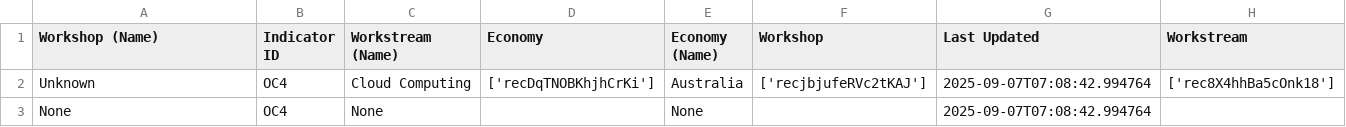
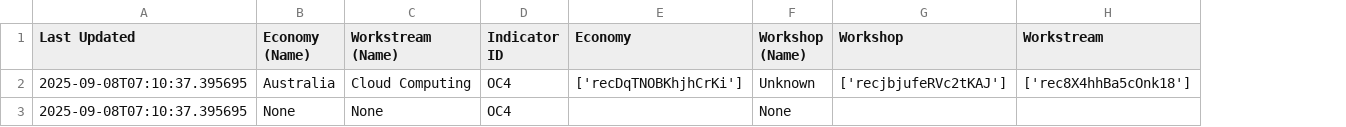
Before and after one commit to usapecrise/US-APEC-RISE-Risk-Monitoring-Suite, a CSV file: OC4.csv, drawn as a sheet; removed rows and columns are numbered as before the commit, all else as after; the diff names each change by its address in the sheet, - before the commit and + after, or states it on an @@ line.

```diff
--- a/OC4.csv
+++ b/OC4.csv
+column D (Indicator ID), rows 2-3: OC4 | OC4
-column E (Economy (Name)), rows 2-3: Australia | None
+column F (Workshop (Name)), rows 2-3: Unknown | None
-column G (Last Updated), rows 2-3: 2025-09-07T07:08:42.994764 | 2025-09-07T07:08:42.994764
-A1: Workshop (Name)
+A1: Last Updated
-B1: Indicator ID
+B1: Economy (Name)
-A2 (Last Updated): Unknown
+A2 (Last Updated): 2025-09-08T07:10:37.395695
-B2 (Economy (Name)): OC4
+B2 (Economy (Name)): Australia
-A3 (Last Updated): None
+A3 (Last Updated): 2025-09-08T07:10:37.395695
-B3 (Economy (Name)): OC4
+B3 (Economy (Name)): None
```
Also changed, not shown: Feedback_Form_Data.csv, Feedback_Form_Data_Long.csv, 19 other files.
